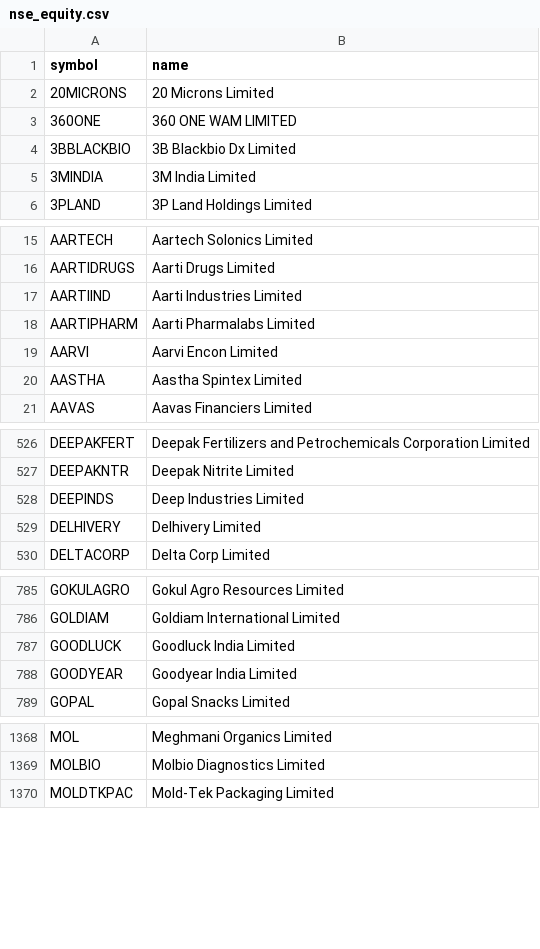
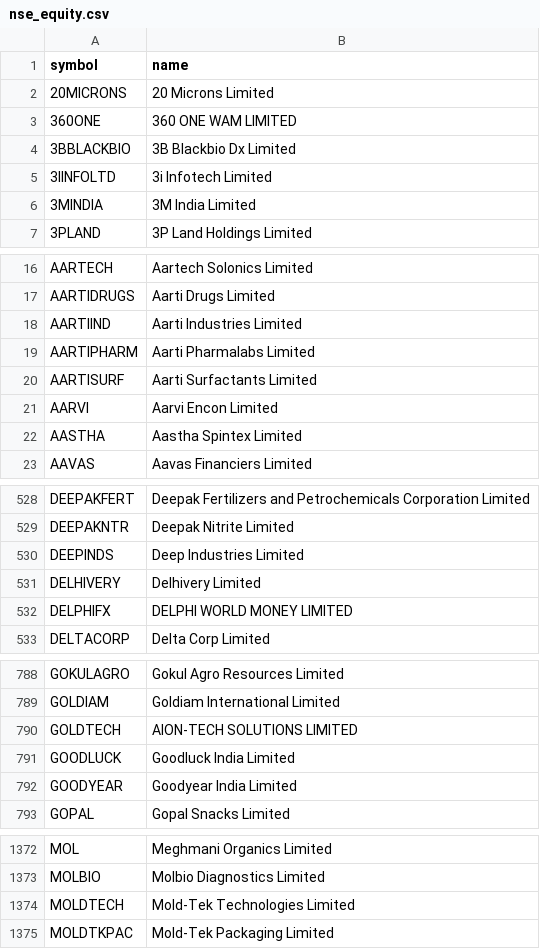
Before and after one commit to AADITR2189/trade, a CSV file: data/nse_equity.csv, drawn as a sheet; only a part is shown, gaps mark what is left out; the diff covers the shown part only.

```diff
--- a/data/nse_equity.csv
+++ b/data/nse_equity.csv
@@ -4,2 +4,3 @@ symbol,name
 3BBLACKBIO,3B Blackbio Dx Limited
+3IINFOLTD,3i Infotech Limited
 3MINDIA,3M India Limited
@@ -18,2 +19,3 @@ AARTIIND,Aarti Industries Limited
 AARTIPHARM,Aarti Pharmalabs Limited
+AARTISURF,Aarti Surfactants Limited
 AARVI,Aarvi Encon Limited
@@ -529,2 +531,3 @@ DEEPINDS,Deep Industries Limited
 DELHIVERY,Delhivery Limited
+DELPHIFX,DELPHI WORLD MONEY LIMITED
 DELTACORP,Delta Corp Limited
@@ -786,2 +789,3 @@ GOKULAGRO,Gokul Agro Resources Limited
 GOLDIAM,Goldiam International Limited
+GOLDTECH,AION-TECH SOLUTIONS LIMITED
 GOODLUCK,Goodluck India Limited
@@ -1369,2 +1373,3 @@ MOL,Meghmani Organics Limited
 MOLBIO,Molbio Diagnostics Limited
+MOLDTECH,Mold-Tek Technologies Limited
 MOLDTKPAC,Mold-Tek Packaging Limited
```
Also changed, not shown: 7 added rows elsewhere in this file, data/picks.csv, data/sectors.csv, 2 other files.
